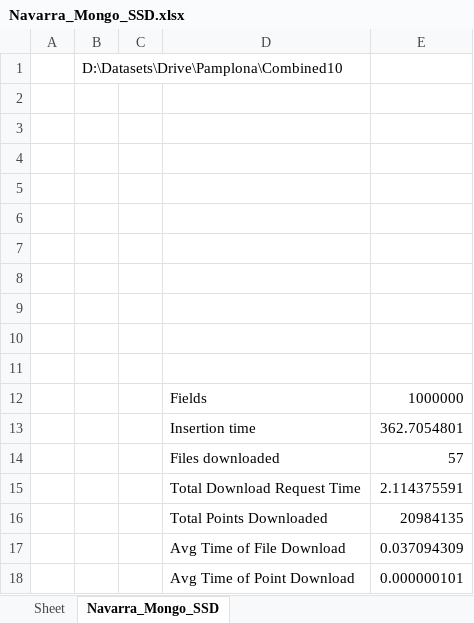
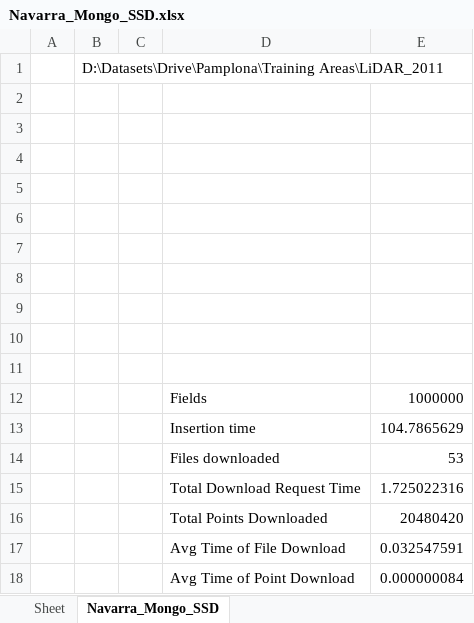
Before and after one commit to jabm0010/SPSLidarTests, an Excel workbook: Navarra_Mongo_SSD.xlsx, sheet Navarra_Mongo_SSD, drawn as a sheet; values as stored, in another font and other column widths than the file's, no borders; the diff names each change by its address in the sheet, - before the commit and + after, or states it on an @@ line.

```diff
--- a/Navarra_Mongo_SSD.xlsx (sheet Navarra_Mongo_SSD)
+++ b/Navarra_Mongo_SSD.xlsx (sheet Navarra_Mongo_SSD)
-B1: D:\Datasets\Drive\Pamplona\Combined10
+B1: D:\Datasets\Drive\Pamplona\Training Areas\LiDAR_2011
-E13: 362.7054801
+E13: 104.7865629
-E14: 57
+E14: 53
-E15: 2.114375591
+E15: 1.725022316
-E16: 20984135
+E16: 20480420
-E17: 0.037094309
+E17: 0.032547591
-E18: 0.000000101
+E18: 0.000000084
```
Also changed, not shown: 1 other file.
